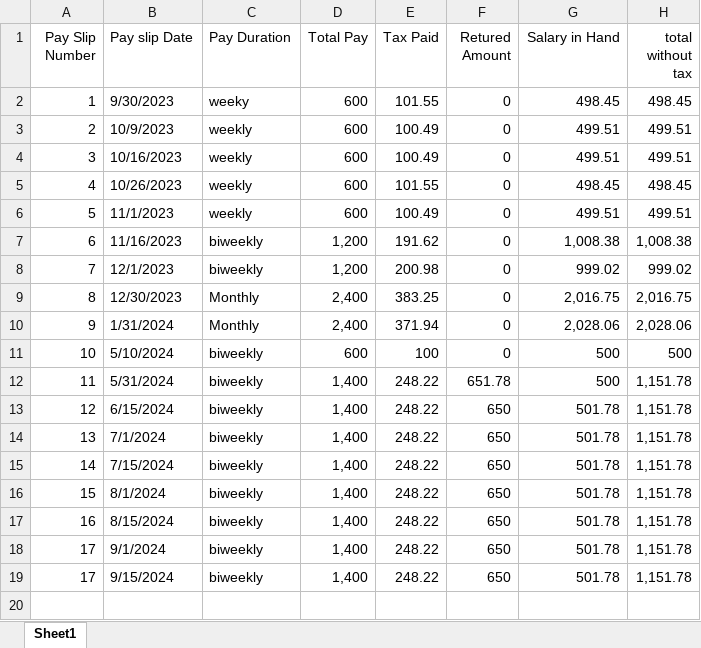
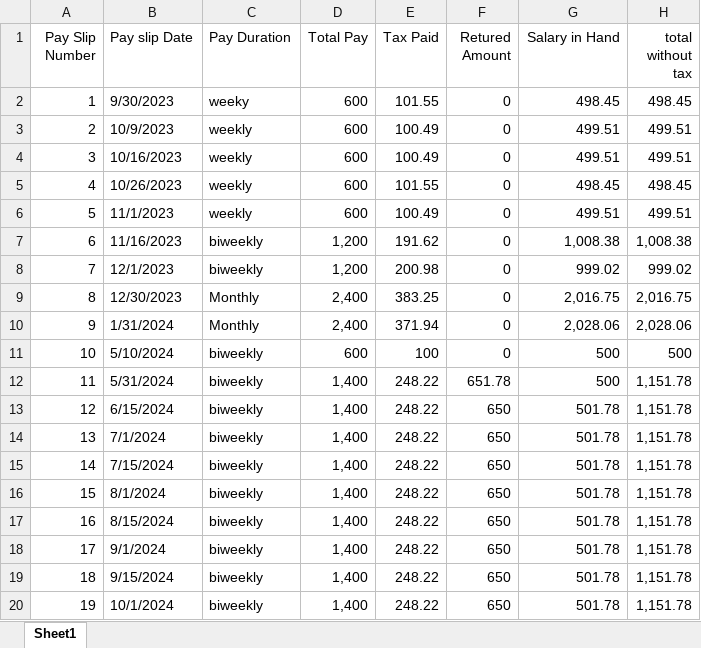
Before and after one commit to SulaimanConain/payslips, an Excel workbook: Pay_slip_excel.xlsx, sheet Sheet1, drawn as a sheet; values as stored, in another font and other column widths than the file's, no borders; the diff names each change by its address in the sheet, - before the commit and + after, or states it on an @@ line.

Commit message:
1_oct

```diff
--- a/Pay_slip_excel.xlsx (sheet Sheet1)
+++ b/Pay_slip_excel.xlsx (sheet Sheet1)
-A19 (Pay Slip Number): 17
+A19 (Pay Slip Number): 18
+row 20: 19 | 10/1/2024 | biweekly | 1,400 | 248.22 | 650 | 501.78 | 1,151.78
```
